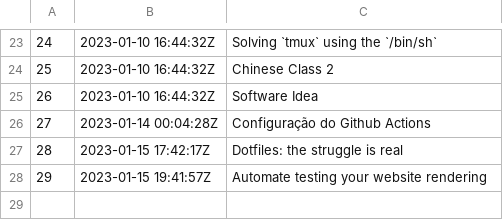
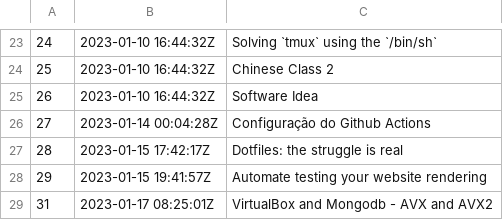
Before and after one commit to BuddhiLW/blw-zet, a TSV file: dex/nodes.tsv, drawn as a sheet; only a part is shown, gaps mark what is left out.

Commit message:
VirtualBox and Mongodb - AVX and AVX2

```diff
--- a/dex/nodes.tsv
+++ b/dex/nodes.tsv
@@ -28 +28,2 @@
 29	2023-01-15 19:41:57Z	Automate testing your website rendering
+31	2023-01-17 08:25:01Z	VirtualBox and Mongodb - AVX and AVX2
```
Also changed, not shown: 3 other files.
